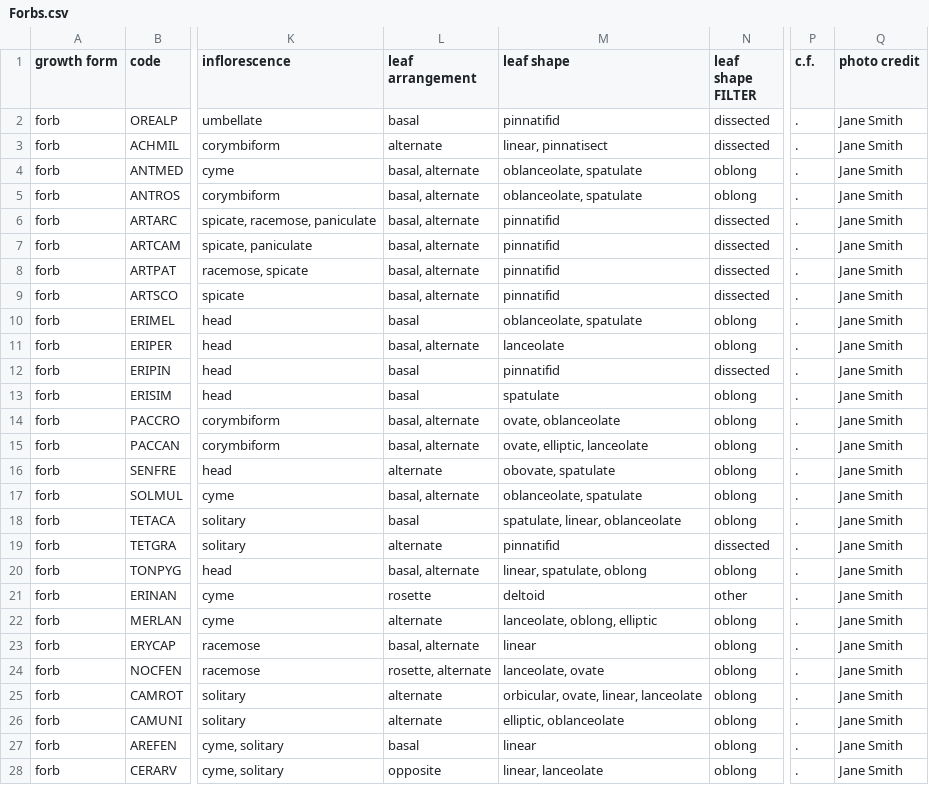
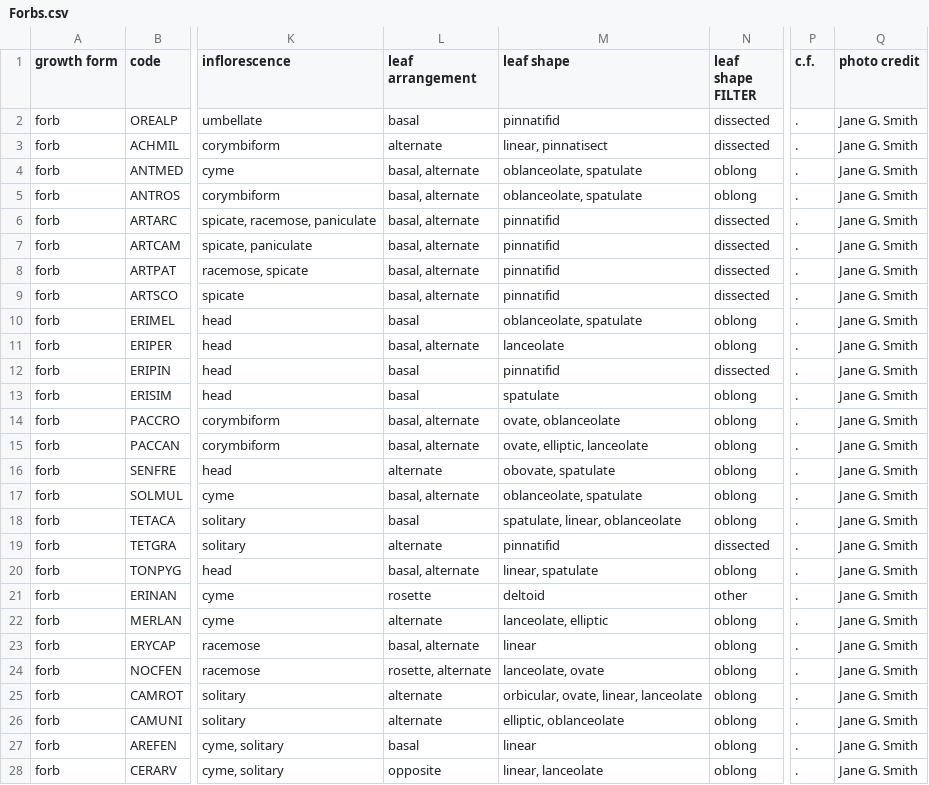
Before and after one commit to Aardevarken/LuminousMossBosses, a CSV file: fieldguide/Forbs.csv, drawn as a sheet; only a part is shown, gaps mark what is left out; the diff covers the shown part only; the diff names each change by its address in the sheet, - before the commit and + after, or states it on an @@ line.

```diff
--- a/fieldguide/Forbs.csv
+++ b/fieldguide/Forbs.csv
-Q2:Q28 (photo credit): Jane Smith
+Q2:Q28 (photo credit): Jane G. Smith
-M20 (leaf shape): linear, spatulate, oblong
+M20 (leaf shape): linear, spatulate
-M22 (leaf shape): lanceolate, oblong, elliptic
+M22 (leaf shape): lanceolate, elliptic
```
Also changed, not shown: 37 edited cells elsewhere in this file, fieldguide/GlossaryTerms.csv, 1 other file.
